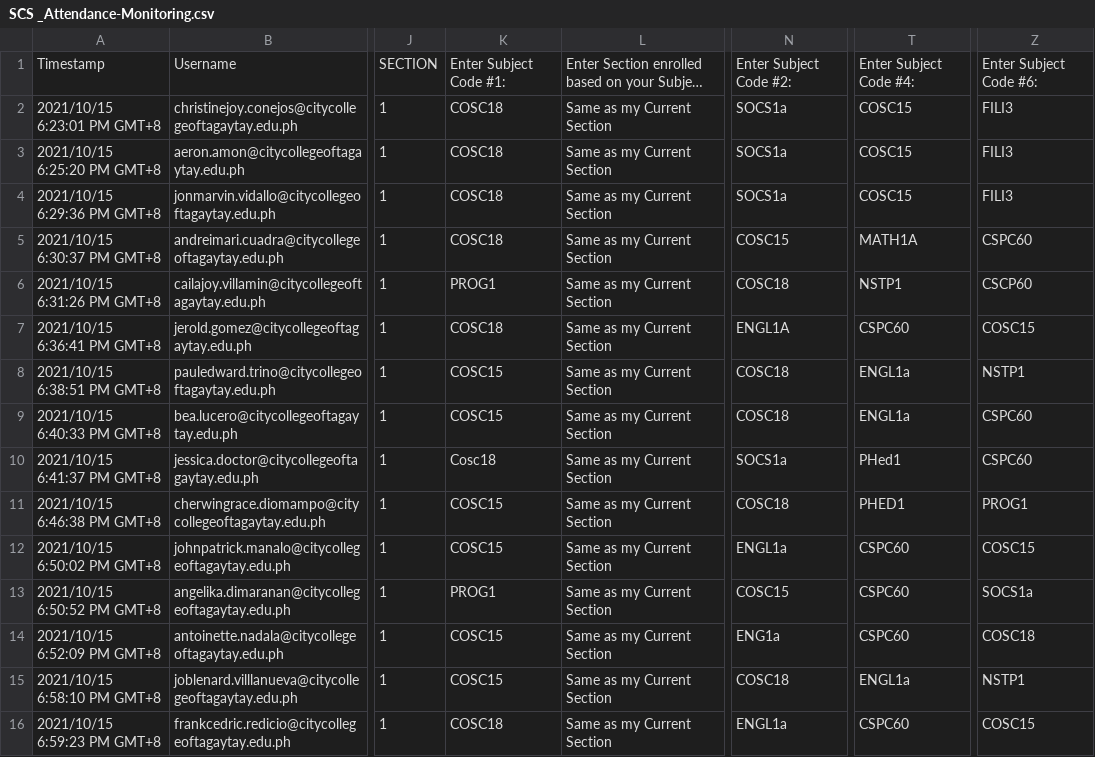
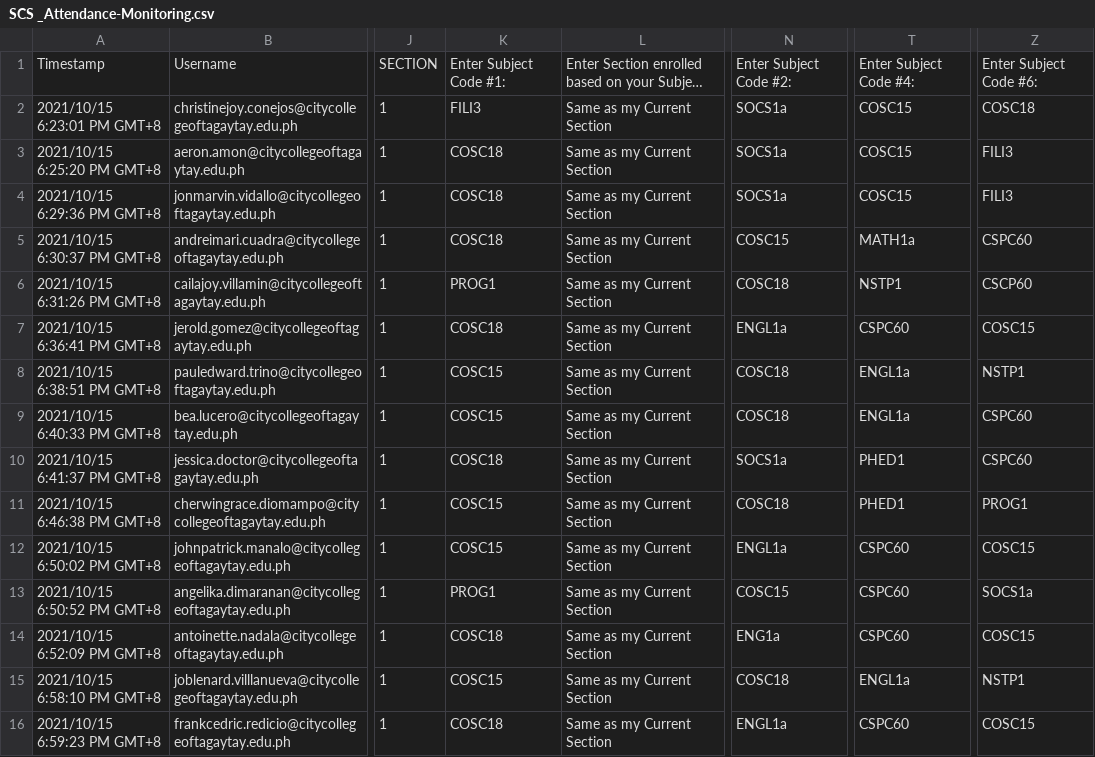
Before and after one commit to xJupiterx/QRCode-Attendance-Monitoring-Using-HTML-CSS-JS-PHP-MYSQL, a CSV file: Student_Database/SCS _Attendance-Monitoring.csv, drawn as a sheet; only a part is shown, gaps mark what is left out; long unchanged cells end in …; the diff names each change by its address in the sheet, - before the commit and + after, or states it on an @@ line.

```diff
--- a/Student_Database/SCS _Attendance-Monitoring.csv
+++ b/Student_Database/SCS _Attendance-Monitoring.csv
-K2: COSC18
+K2: FILI3
-Z2: FILI3
+Z2: COSC18
-T5: MATH1A
+T5: MATH1a
-N7: ENGL1A
+N7: ENGL1a
-K10: Cosc18
+K10: COSC18
-T10: PHed1
+T10: PHED1
-K14: COSC15
+K14: COSC18
-Z14: COSC18
+Z14: COSC15
```
Also changed, not shown: 8 other files.
